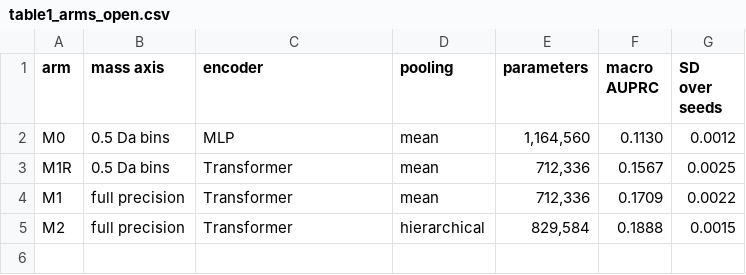
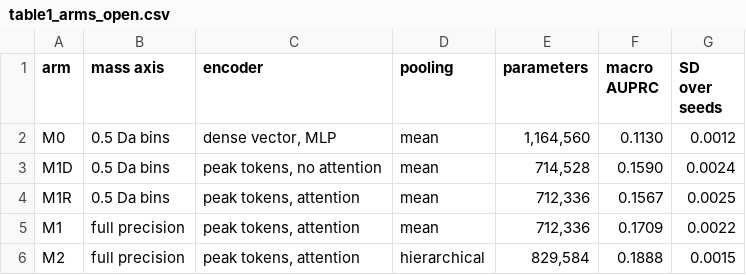
Before and after one commit to xulinpan/cheminformatics, a CSV file: manuscript/figures/table1_arms_open.csv, drawn as a sheet.

```diff
--- a/manuscript/figures/table1_arms_open.csv
+++ b/manuscript/figures/table1_arms_open.csv
@@ -1,5 +1,6 @@
 arm,mass axis,encoder,pooling,parameters,macro AUPRC,SD over seeds
-M0,0.5 Da bins,MLP,mean,"1,164,560",0.1130,0.0012
-M1R,0.5 Da bins,Transformer,mean,"712,336",0.1567,0.0025
-M1,full precision,Transformer,mean,"712,336",0.1709,0.0022
-M2,full precision,Transformer,hierarchical,"829,584",0.1888,0.0015
+M0,0.5 Da bins,"dense vector, MLP",mean,"1,164,560",0.1130,0.0012
+M1D,0.5 Da bins,"peak tokens, no attention",mean,"714,528",0.1590,0.0024
+M1R,0.5 Da bins,"peak tokens, attention",mean,"712,336",0.1567,0.0025
+M1,full precision,"peak tokens, attention",mean,"712,336",0.1709,0.0022
+M2,full precision,"peak tokens, attention",hierarchical,"829,584",0.1888,0.0015
```
Also changed, not shown: manuscript/figures/table2_effects_open.csv, results/si_table_s1_arm_metrics.csv, 22 other files.
